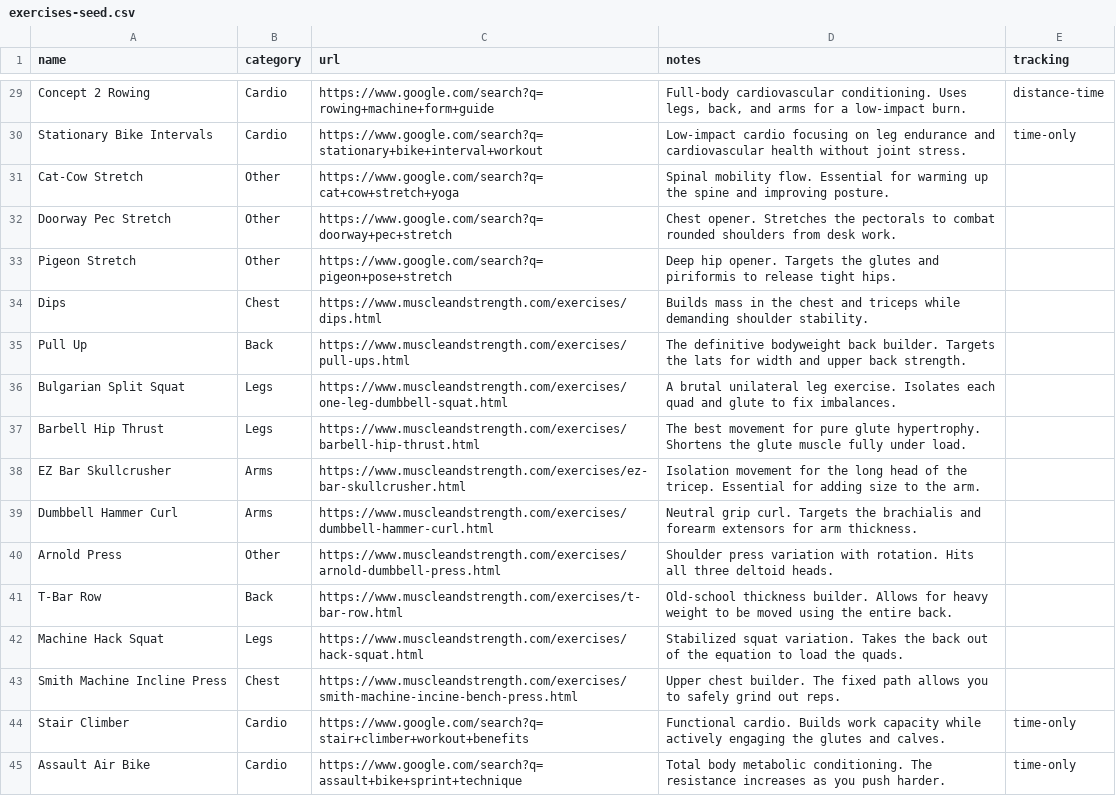
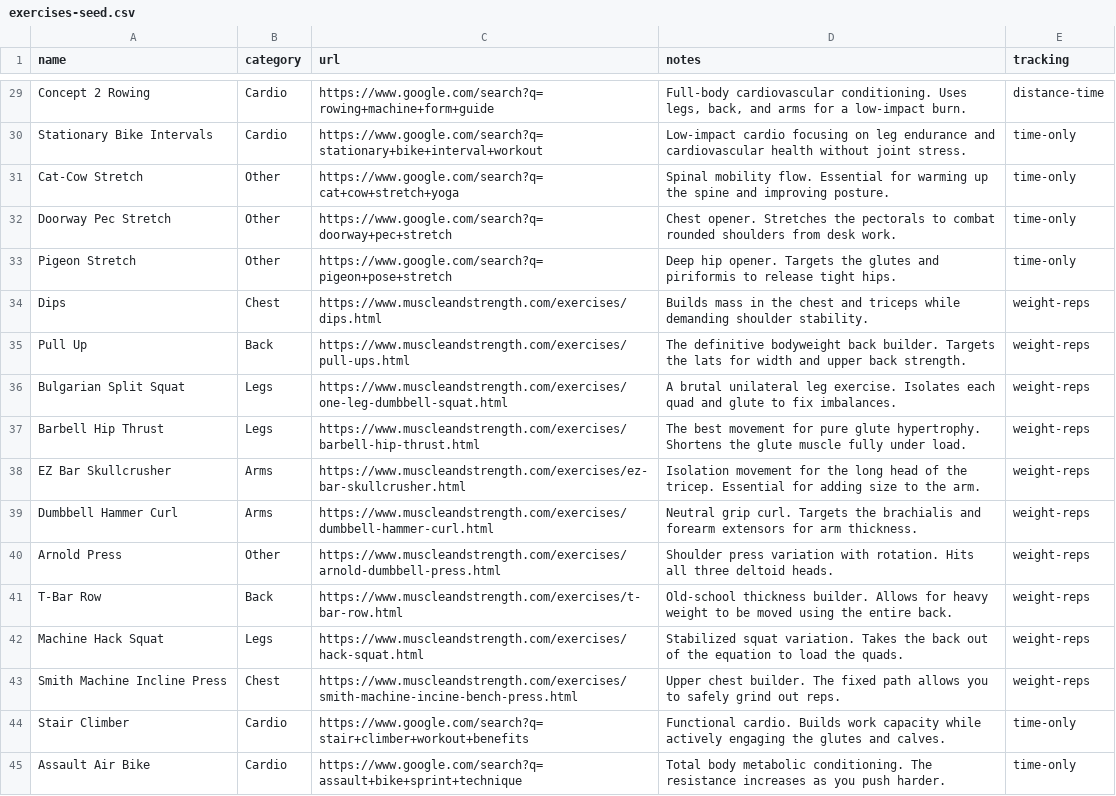
Before and after one commit to wilseyjd/Outwork_workout, a CSV file: exercises-seed.csv, drawn as a sheet; only a part is shown, gaps mark what is left out; the diff covers the shown part only.

```diff
--- a/exercises-seed.csv
+++ b/exercises-seed.csv
@@ -30,15 +30,15 @@ Concept 2 Rowing|Cardio|https://www.google.com/search?q=rowing+machine+form+guid
 Stationary Bike Intervals|Cardio|https://www.google.com/search?q=stationary+bike+interval+workout|Low-impact cardio focusing on leg endurance and cardiovascular health without joint stress.|time-only
-Cat-Cow Stretch|Other|https://www.google.com/search?q=cat+cow+stretch+yoga|Spinal mobility flow. Essential for warming up the spine and improving posture.|
-Doorway Pec Stretch|Other|https://www.google.com/search?q=doorway+pec+stretch|Chest opener. Stretches the pectorals to combat rounded shoulders from desk work.|
-Pigeon Stretch|Other|https://www.google.com/search?q=pigeon+pose+stretch|Deep hip opener. Targets the glutes and piriformis to release tight hips.|
-Dips|Chest|https://www.muscleandstrength.com/exercises/dips.html|Builds mass in the chest and triceps while demanding shoulder stability.|
-Pull Up|Back|https://www.muscleandstrength.com/exercises/pull-ups.html|The definitive bodyweight back builder. Targets the lats for width and upper back strength.|
-Bulgarian Split Squat|Legs|https://www.muscleandstrength.com/exercises/one-leg-dumbbell-squat.html|A brutal unilateral leg exercise. Isolates each quad and glute to fix imbalances.|
-Barbell Hip Thrust|Legs|https://www.muscleandstrength.com/exercises/barbell-hip-thrust.html|The best movement for pure glute hypertrophy. Shortens the glute muscle fully under load.|
-EZ Bar Skullcrusher|Arms|https://www.muscleandstrength.com/exercises/ez-bar-skullcrusher.html|Isolation movement for the long head of the tricep. Essential for adding size to the arm.|
-Dumbbell Hammer Curl|Arms|https://www.muscleandstrength.com/exercises/dumbbell-hammer-curl.html|Neutral grip curl. Targets the brachialis and forearm extensors for arm thickness.|
-Arnold Press|Other|https://www.muscleandstrength.com/exercises/arnold-dumbbell-press.html|Shoulder press variation with rotation. Hits all three deltoid heads.|
-T-Bar Row|Back|https://www.muscleandstrength.com/exercises/t-bar-row.html|Old-school thickness builder. Allows for heavy weight to be moved using the entire back.|
-Machine Hack Squat|Legs|https://www.muscleandstrength.com/exercises/hack-squat.html|Stabilized squat variation. Takes the back out of the equation to load the quads.|
-Smith Machine Incline Press|Chest|https://www.muscleandstrength.com/exercises/smith-machine-incine-bench-press.html|Upper chest builder. The fixed path allows you to safely grind out reps.|
+Cat-Cow Stretch|Other|https://www.google.com/search?q=cat+cow+stretch+yoga|Spinal mobility flow. Essential for warming up the spine and improving posture.|time-only
+Doorway Pec Stretch|Other|https://www.google.com/search?q=doorway+pec+stretch|Chest opener. Stretches the pectorals to combat rounded shoulders from desk work.|time-only
+Pigeon Stretch|Other|https://www.google.com/search?q=pigeon+pose+stretch|Deep hip opener. Targets the glutes and piriformis to release tight hips.|time-only
+Dips|Chest|https://www.muscleandstrength.com/exercises/dips.html|Builds mass in the chest and triceps while demanding shoulder stability.|weight-reps
+Pull Up|Back|https://www.muscleandstrength.com/exercises/pull-ups.html|The definitive bodyweight back builder. Targets the lats for width and upper back strength.|weight-reps
+Bulgarian Split Squat|Legs|https://www.muscleandstrength.com/exercises/one-leg-dumbbell-squat.html|A brutal unilateral leg exercise. Isolates each quad and glute to fix imbalances.|weight-reps
+Barbell Hip Thrust|Legs|https://www.muscleandstrength.com/exercises/barbell-hip-thrust.html|The best movement for pure glute hypertrophy. Shortens the glute muscle fully under load.|weight-reps
+EZ Bar Skullcrusher|Arms|https://www.muscleandstrength.com/exercises/ez-bar-skullcrusher.html|Isolation movement for the long head of the tricep. Essential for adding size to the arm.|weight-reps
+Dumbbell Hammer Curl|Arms|https://www.muscleandstrength.com/exercises/dumbbell-hammer-curl.html|Neutral grip curl. Targets the brachialis and forearm extensors for arm thickness.|weight-reps
+Arnold Press|Other|https://www.muscleandstrength.com/exercises/arnold-dumbbell-press.html|Shoulder press variation with rotation. Hits all three deltoid heads.|weight-reps
+T-Bar Row|Back|https://www.muscleandstrength.com/exercises/t-bar-row.html|Old-school thickness builder. Allows for heavy weight to be moved using the entire back.|weight-reps
+Machine Hack Squat|Legs|https://www.muscleandstrength.com/exercises/hack-squat.html|Stabilized squat variation. Takes the back out of the equation to load the quads.|weight-reps
+Smith Machine Incline Press|Chest|https://www.muscleandstrength.com/exercises/smith-machine-incine-bench-press.html|Upper chest builder. The fixed path allows you to safely grind out reps.|weight-reps
 Stair Climber|Cardio|https://www.google.com/search?q=stair+climber+workout+benefits|Functional cardio. Builds work capacity while actively engaging the glutes and calves.|time-only
```
Also changed, not shown: 37 edited cells elsewhere in this file.
